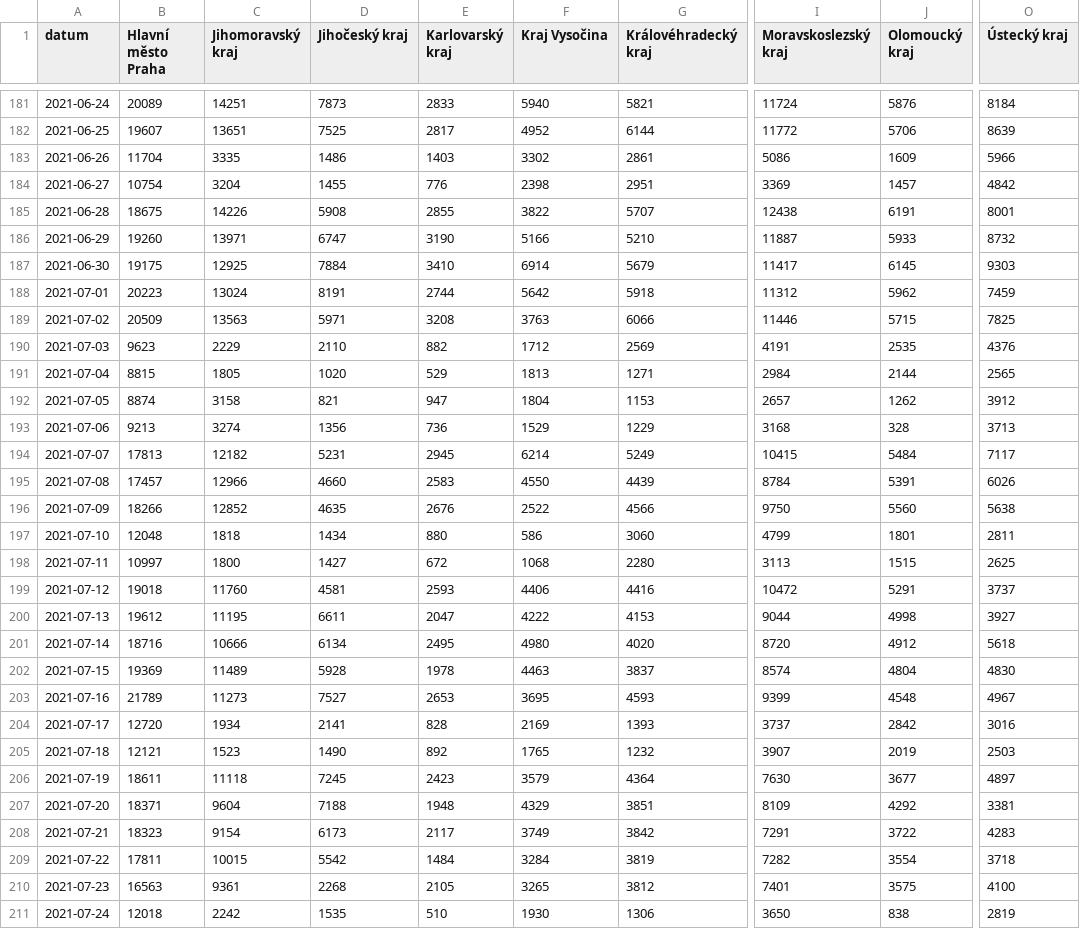
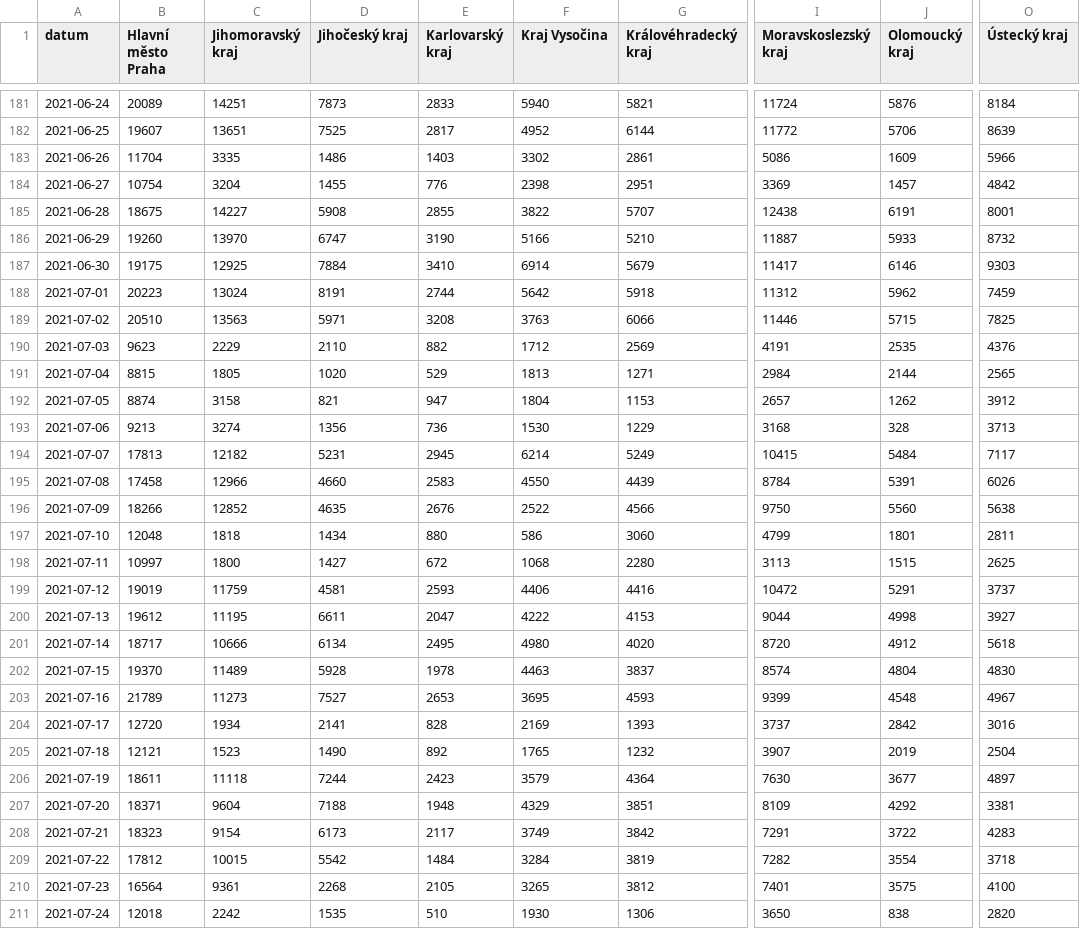
Before and after one commit to vykend/COVID19-Vaccination-Czechia, a CSV file: by_date_and_region.csv, drawn as a sheet; only a part is shown, gaps mark what is left out; the diff covers the shown part only; the diff names each change by its address in the sheet, - before the commit and + after, or states it on an @@ line.

```diff
--- a/by_date_and_region.csv
+++ b/by_date_and_region.csv
-C185 (Jihomoravský kraj): 14226
+C185 (Jihomoravský kraj): 14227
-C186 (Jihomoravský kraj): 13971
+C186 (Jihomoravský kraj): 13970
-J187 (Olomoucký kraj): 6145
+J187 (Olomoucký kraj): 6146
-B189 (Hlavní město Praha): 20509
+B189 (Hlavní město Praha): 20510
-F193 (Kraj Vysočina): 1529
+F193 (Kraj Vysočina): 1530
-B195 (Hlavní město Praha): 17457
+B195 (Hlavní město Praha): 17458
-B199 (Hlavní město Praha): 19018
+B199 (Hlavní město Praha): 19019
-C199 (Jihomoravský kraj): 11760
+C199 (Jihomoravský kraj): 11759
-B201 (Hlavní město Praha): 18716
+B201 (Hlavní město Praha): 18717
-B202 (Hlavní město Praha): 19369
+B202 (Hlavní město Praha): 19370
-O205 (Ústecký kraj): 2503
+O205 (Ústecký kraj): 2504
-D206 (Jihočeský kraj): 7245
+D206 (Jihočeský kraj): 7244
-B209 (Hlavní město Praha): 17811
+B209 (Hlavní město Praha): 17812
-B210 (Hlavní město Praha): 16563
+B210 (Hlavní město Praha): 16564
-O211 (Ústecký kraj): 2819
+O211 (Ústecký kraj): 2820
```
Also changed, not shown: 1 added row and 134 edited cells elsewhere in this file, aggregation.csv, by_manufacturer.csv, 1 other file.
